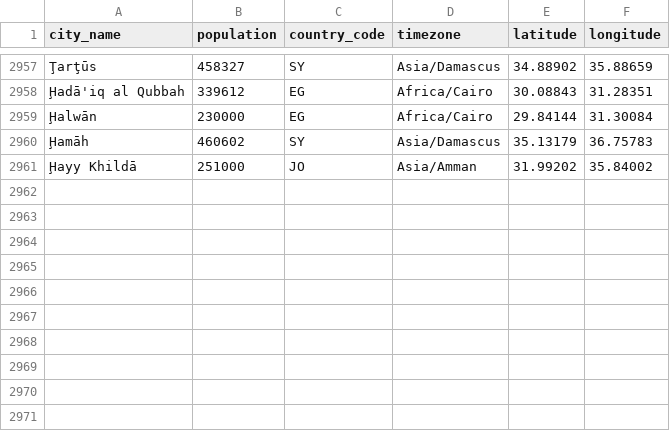
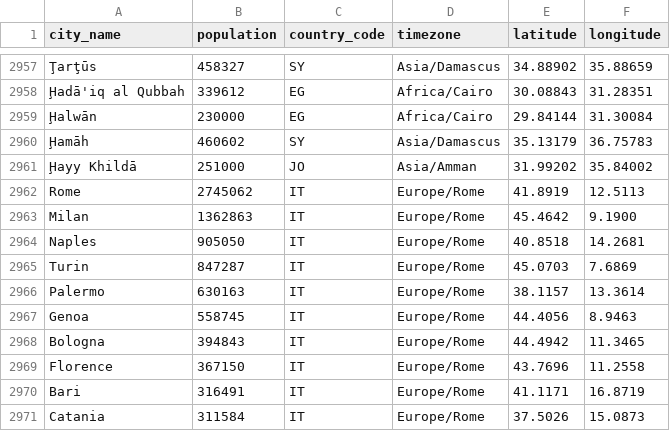
Before and after one commit to da-luce/astroterm, a CSV file: data/cities.csv, drawn as a sheet; only a part is shown, gaps mark what is left out; the diff names each change by its address in the sheet, - before the commit and + after, or states it on an @@ line.

Commit message:
Added the major Italian cities.

```diff
--- a/data/cities.csv
+++ b/data/cities.csv
+row 2962: Rome | 2745062 | IT | Europe/Rome | 41.8919 | 12.5113
+row 2963: Milan | 1362863 | IT | Europe/Rome | 45.4642 | 9.1900
+row 2964: Naples | 905050 | IT | Europe/Rome | 40.8518 | 14.2681
+row 2965: Turin | 847287 | IT | Europe/Rome | 45.0703 | 7.6869
+row 2966: Palermo | 630163 | IT | Europe/Rome | 38.1157 | 13.3614
+row 2967: Genoa | 558745 | IT | Europe/Rome | 44.4056 | 8.9463
+row 2968: Bologna | 394843 | IT | Europe/Rome | 44.4942 | 11.3465
+row 2969: Florence | 367150 | IT | Europe/Rome | 43.7696 | 11.2558
+row 2970: Bari | 316491 | IT | Europe/Rome | 41.1171 | 16.8719
+row 2971: Catania | 311584 | IT | Europe/Rome | 37.5026 | 15.0873
```
